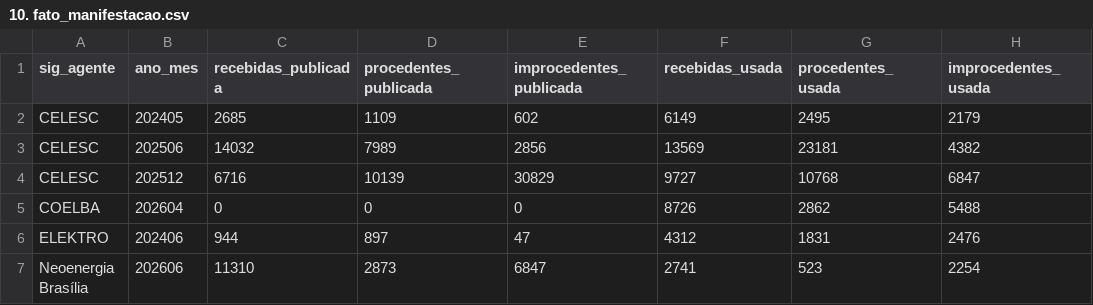
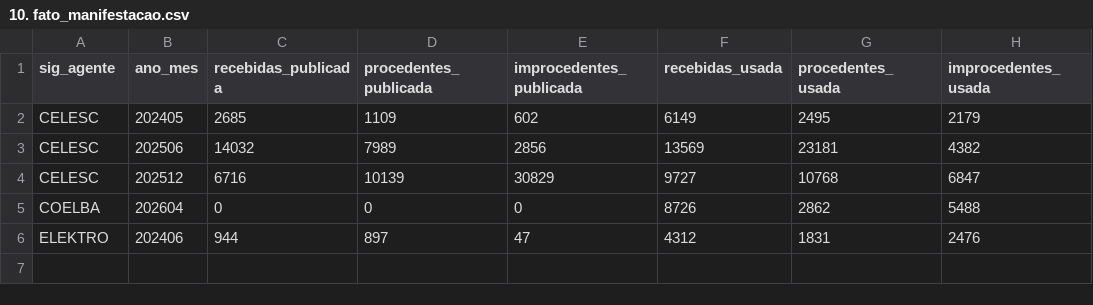
Before and after one commit to gaca-ai/puc-mvp-01-performance-dx, a CSV file: docs/img/complaints/02_silver_complaints/10. fato_manifestacao.csv, drawn as a sheet.

```diff
--- a/docs/img/complaints/02_silver_complaints/10. fato_manifestacao.csv
+++ b/docs/img/complaints/02_silver_complaints/10. fato_manifestacao.csv
@@ -6,2 +6 @@ COELBA,202604,0,0,0,8726,2862,5488
 ELEKTRO,202406,944,897,47,4312,1831,2476
-Neoenergia Brasília,202606,11310,2873,6847,2741,523,2254
```
Also changed, not shown: docs/img/complaints/02_silver_complaints/8. controle_anomalias_manifestacao_tbl2.csv, docs/img/complaints/03_gold_ranking/6. ranking_reclamacoes.csv, 3 other files.
